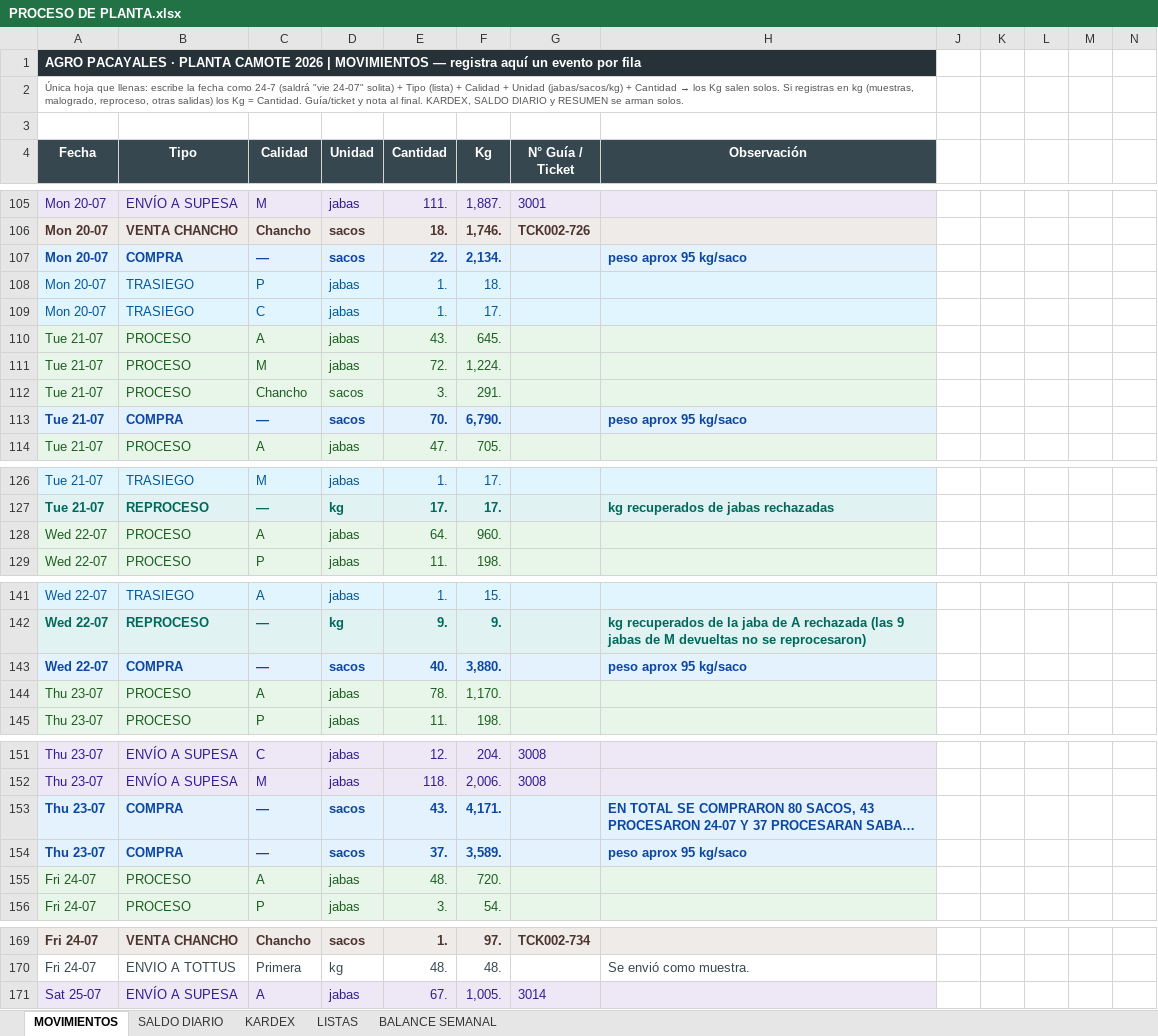
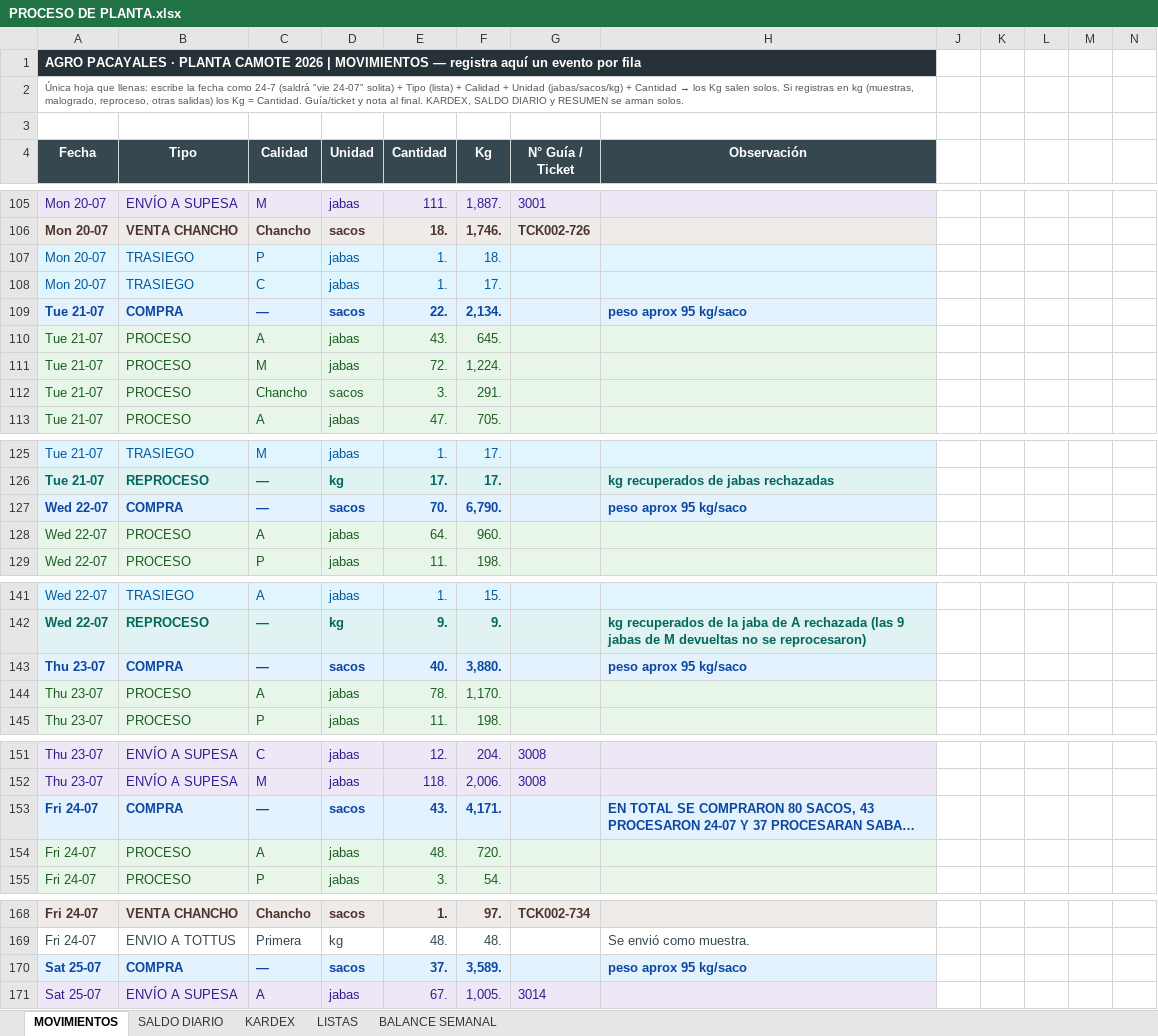
Before and after one commit to mirianmartinezparedes-ship-it/AGRO-PACAYALES, an Excel workbook: PROCESO DE PLANTA.xlsx, sheet MOVIMIENTOS, drawn as a sheet; only a part is shown, gaps mark what is left out; long unchanged cells end in …; values as stored, in another font and other column widths than the file's, no borders; charts and pictures and conditional formats not drawn; removed rows and columns are numbered as before the commit, all else as after; the diff names each change by its address in the sheet, - before the commit and + after, or states it on an @@ line.

```diff
--- a/PROCESO DE PLANTA.xlsx (sheet MOVIMIENTOS)
+++ b/PROCESO DE PLANTA.xlsx (sheet MOVIMIENTOS)
-row 107: Mon 20-07 | COMPRA | — | sacos | 22. | 2,134. |  | peso aprox 95 kg/saco
+row 109: Tue 21-07 | COMPRA | — | sacos | 22. | 2,134. |  | peso aprox 95 kg/saco
-row 113: Tue 21-07 | COMPRA | — | sacos | 70. | 6,790. |  | peso aprox 95 kg/saco
+row 127: Wed 22-07 | COMPRA | — | sacos | 70. | 6,790. |  | peso aprox 95 kg/saco
-A143 (Fecha): Wed 22-07
+A143 (Fecha): Thu 23-07
-A153 (Fecha): Thu 23-07
+A153 (Fecha): Fri 24-07
-row 154: Thu 23-07 | COMPRA | — | sacos | 37. | 3,589. |  | peso aprox 95 kg/saco
+row 170: Sat 25-07 | COMPRA | — | sacos | 37. | 3,589. |  | peso aprox 95 kg/saco
```
Also changed, not shown: sheet KARDEX, sheet BALANCE SEMANAL, sheet SALDO DIARIO, formulas that keep their value, 1 other file.
